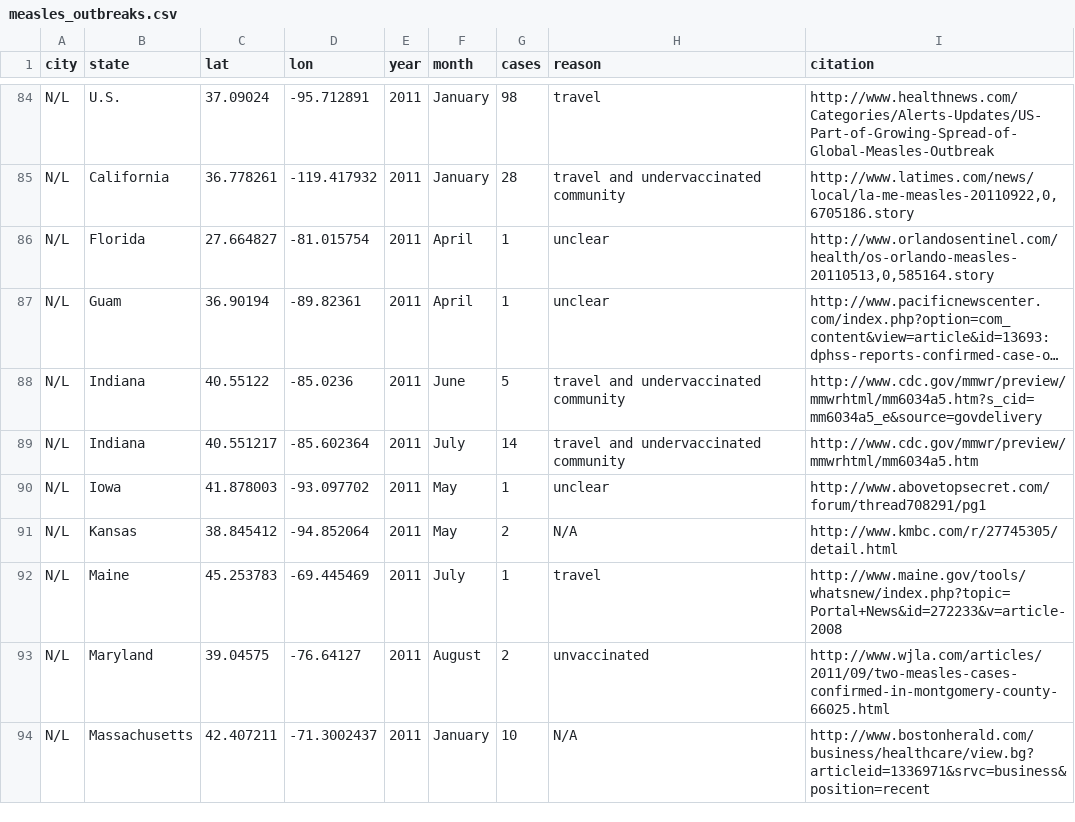
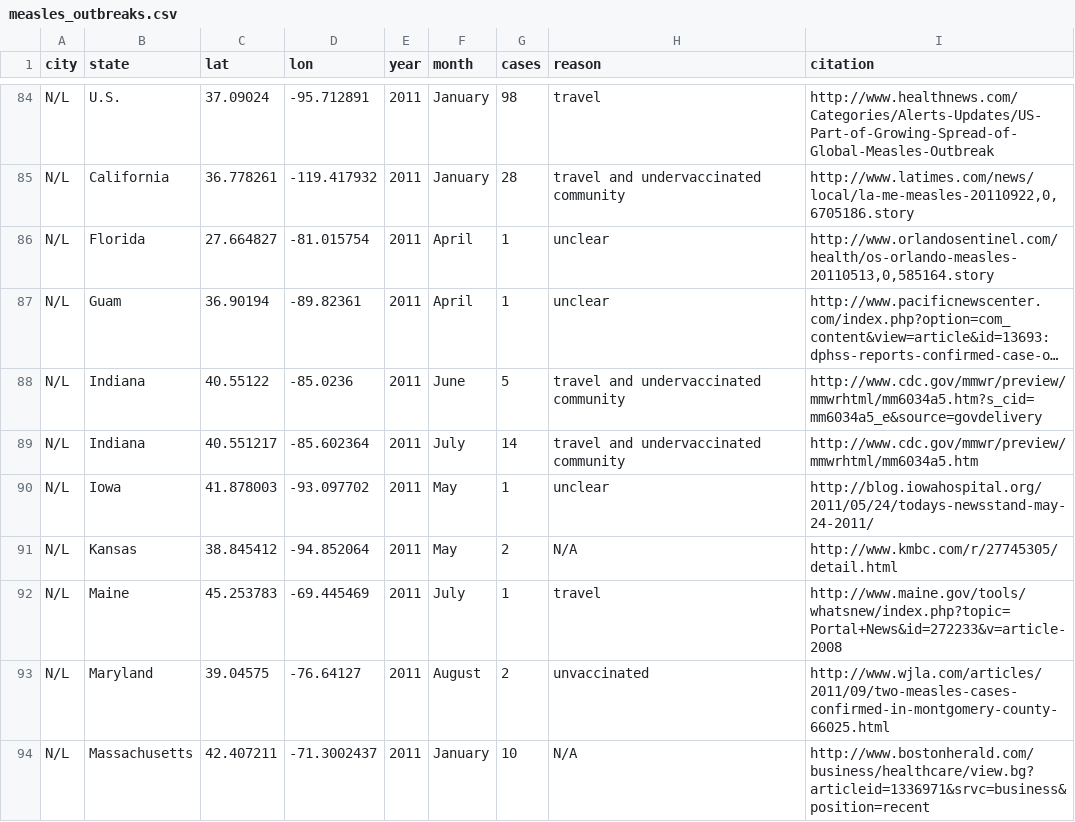
Before and after one commit to artiichoke/165_Final_Project, a CSV file: measles_outbreaks.csv, drawn as a sheet; only a part is shown, gaps mark what is left out; long unchanged cells end in ….

Commit message:
Update measles_outbreaks.csv

```diff
--- a/measles_outbreaks.csv
+++ b/measles_outbreaks.csv
@@ -89,3 +89,3 @@ N/L,Indiana,40.55122,-85.0236,2011,June,5,travel and undervaccinated community,h
 N/L,Indiana,40.551217,-85.602364,2011,July,14,travel and undervaccinated community,http://www.cdc.gov/mmwr/preview/mmwrhtml/mm6034a5.htm
-N/L,Iowa,41.878003,-93.097702,2011,May,1,unclear,http://www.abovetopsecret.com/forum/thread708291/pg1
+N/L,Iowa,41.878003,-93.097702,2011,May,1,unclear,http://blog.iowahospital.org/2011/05/24/todays-newsstand-may-24-2011/
 N/L,Kansas,38.845412,-94.852064,2011,May,2,N/A,http://www.kmbc.com/r/27745305/detail.html
```
